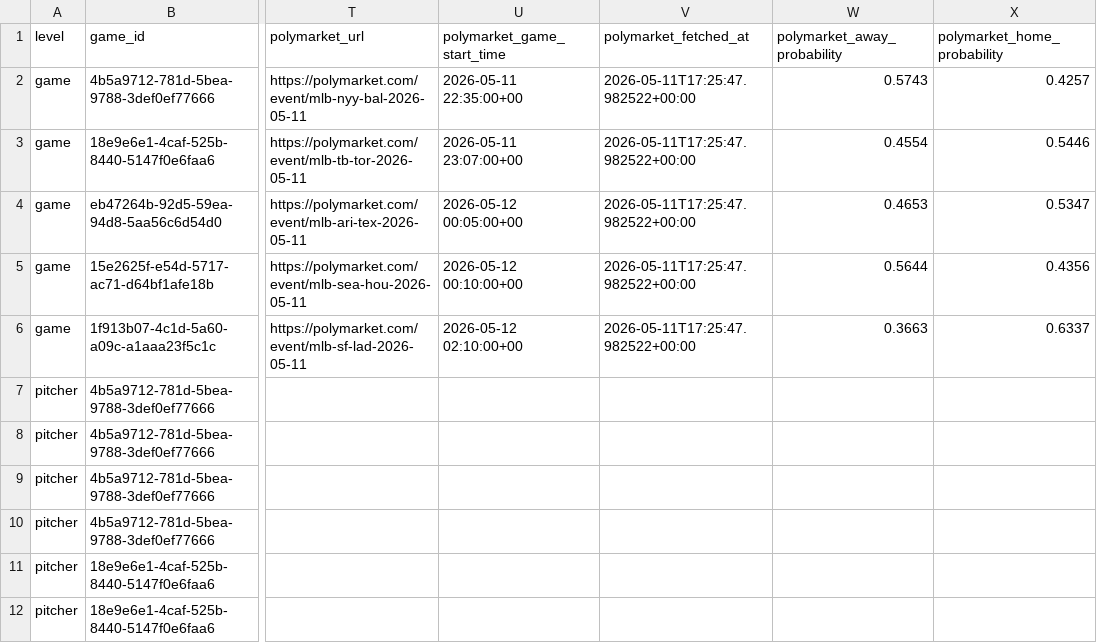
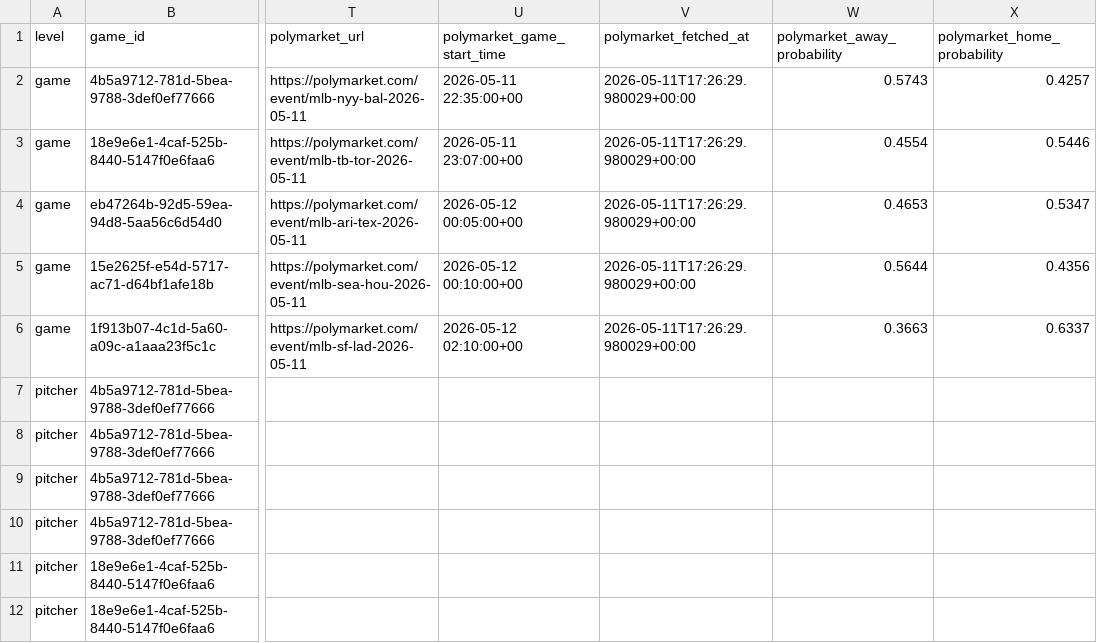
Before and after one commit to mdesch-temp/sluggerstats-site, a CSV file: next_games.csv, drawn as a sheet; only a part is shown, gaps mark what is left out; the diff names each change by its address in the sheet, - before the commit and + after, or states it on an @@ line.

Commit message:
Update SluggerStats site

```diff
--- a/next_games.csv
+++ b/next_games.csv
-V2:V6 (polymarket_fetched_at): 2026-05-11T17:25:47.982522+00:00
+V2:V6 (polymarket_fetched_at): 2026-05-11T17:26:29.980029+00:00
```
